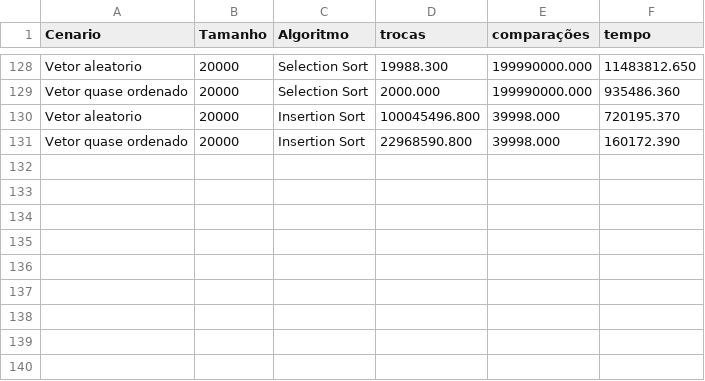
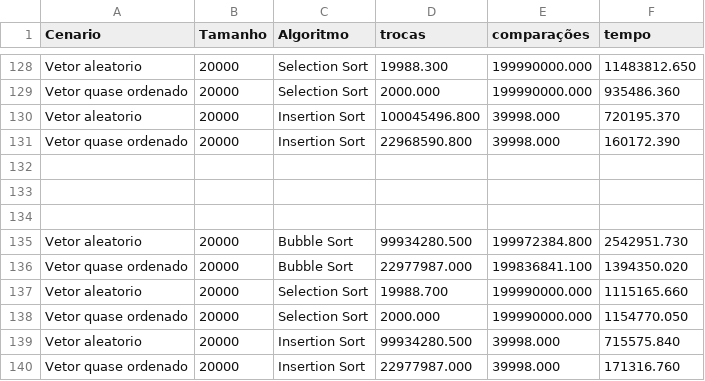
Before and after one commit to luana0220/sorting-algorithms, a CSV file: resultados.csv, drawn as a sheet; only a part is shown, gaps mark what is left out.

```diff
--- a/resultados.csv
+++ b/resultados.csv
@@ -131 +131,10 @@ Vetor aleatorio,20000,Insertion Sort,100045496.800,39998.000,720195.370
 Vetor quase ordenado,20000,Insertion Sort,22968590.800,39998.000,160172.390
+
+
+
+Vetor aleatorio,20000,Bubble Sort,99934280.500,199972384.800,2542951.730
+Vetor quase ordenado,20000,Bubble Sort,22977987.000,199836841.100,1394350.020
+Vetor aleatorio,20000,Selection Sort,19988.700,199990000.000,1115165.660
+Vetor quase ordenado,20000,Selection Sort,2000.000,199990000.000,1154770.050
+Vetor aleatorio,20000,Insertion Sort,99934280.500,39998.000,715575.840
+Vetor quase ordenado,20000,Insertion Sort,22977987.000,39998.000,171316.760
```
Also changed, not shown: 3 other files.
